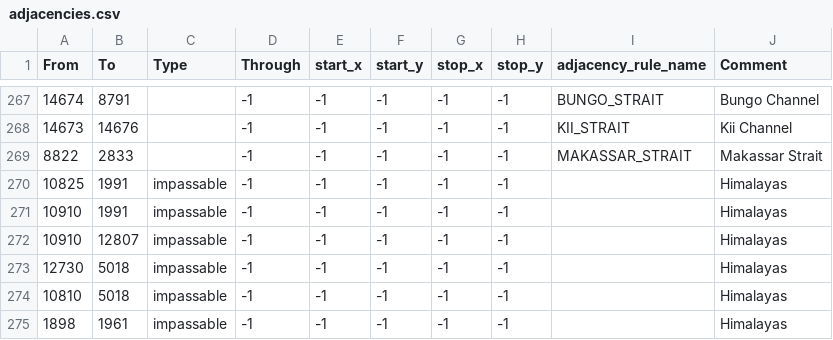
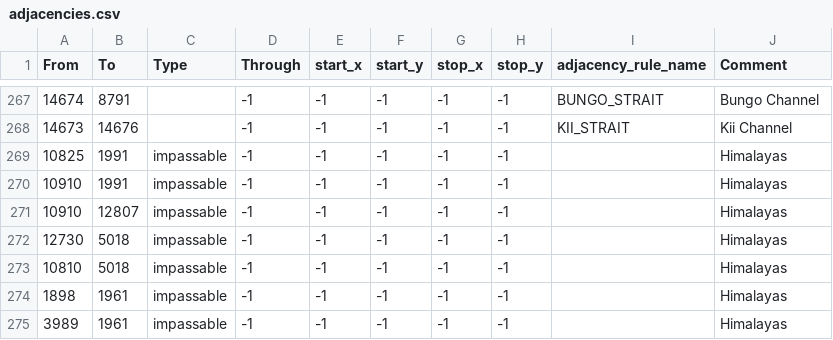
Before and after one commit to uy0311/innovative-balance, a CSV file: map/adjacencies.csv, drawn as a sheet; only a part is shown, gaps mark what is left out; the shorter side is filled out with more unchanged rows; the diff covers the shown part only; the diff names each change by its address in the sheet, - before the commit and + after, or states it on an @@ line.

```diff
--- a/map/adjacencies.csv
+++ b/map/adjacencies.csv
-row 269: 8822 | 2833 |  | -1 | -1 | -1 | -1 | -1 | MAKASSAR_STRAIT | Makassar Strait
```
Also changed, not shown: 15 removed rows and 18 edited cells elsewhere in this file, map/definition.csv, 22 other files.
